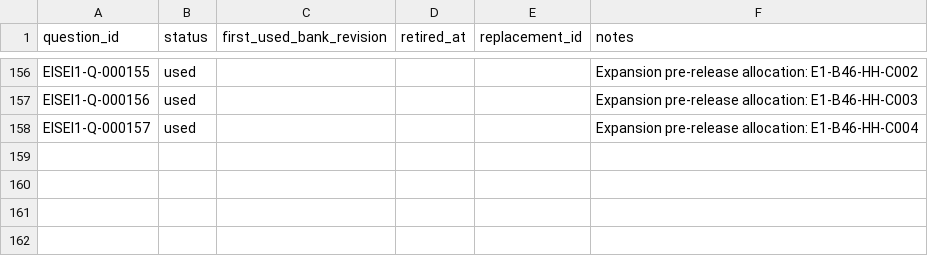
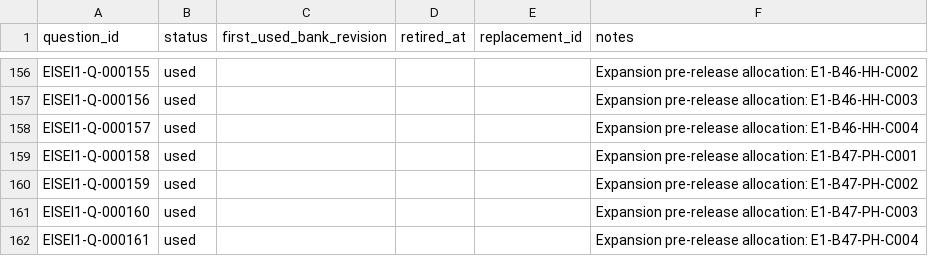
Before and after one commit to Komadeki/health-quiz-app, a CSV file: question_banks/eisei1/authoring/question_id_registry.csv, drawn as a sheet; only a part is shown, gaps mark what is left out; the diff names each change by its address in the sheet, - before the commit and + after, or states it on an @@ line.

```diff
--- a/question_banks/eisei1/authoring/question_id_registry.csv
+++ b/question_banks/eisei1/authoring/question_id_registry.csv
+row 159: EISEI1-Q-000158 | used |  |  |  | Expansion pre-release allocation: E1-B47-PH-C001
+row 160: EISEI1-Q-000159 | used |  |  |  | Expansion pre-release allocation: E1-B47-PH-C002
+row 161: EISEI1-Q-000160 | used |  |  |  | Expansion pre-release allocation: E1-B47-PH-C003
+row 162: EISEI1-Q-000161 | used |  |  |  | Expansion pre-release allocation: E1-B47-PH-C004
```
Also changed, not shown: question_banks/eisei1/authoring/batches/batch_047/candidates.csv, question_banks/eisei1/authoring/questions.csv, 8 other files.
